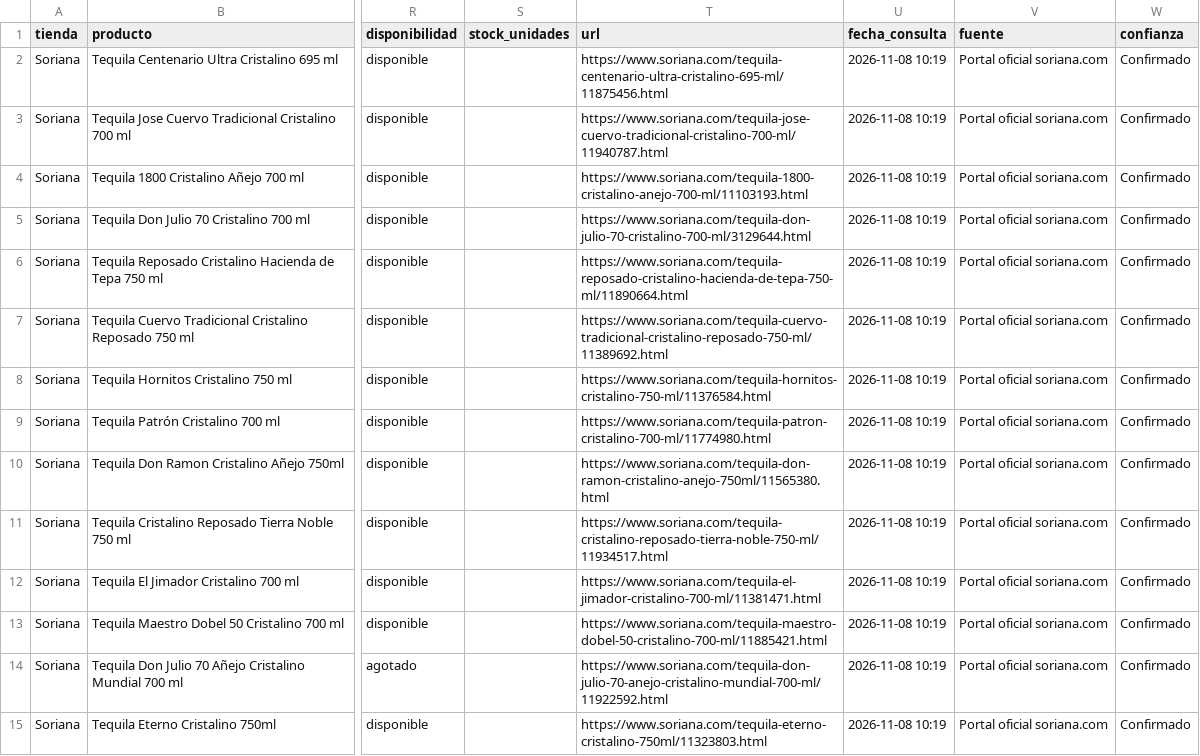
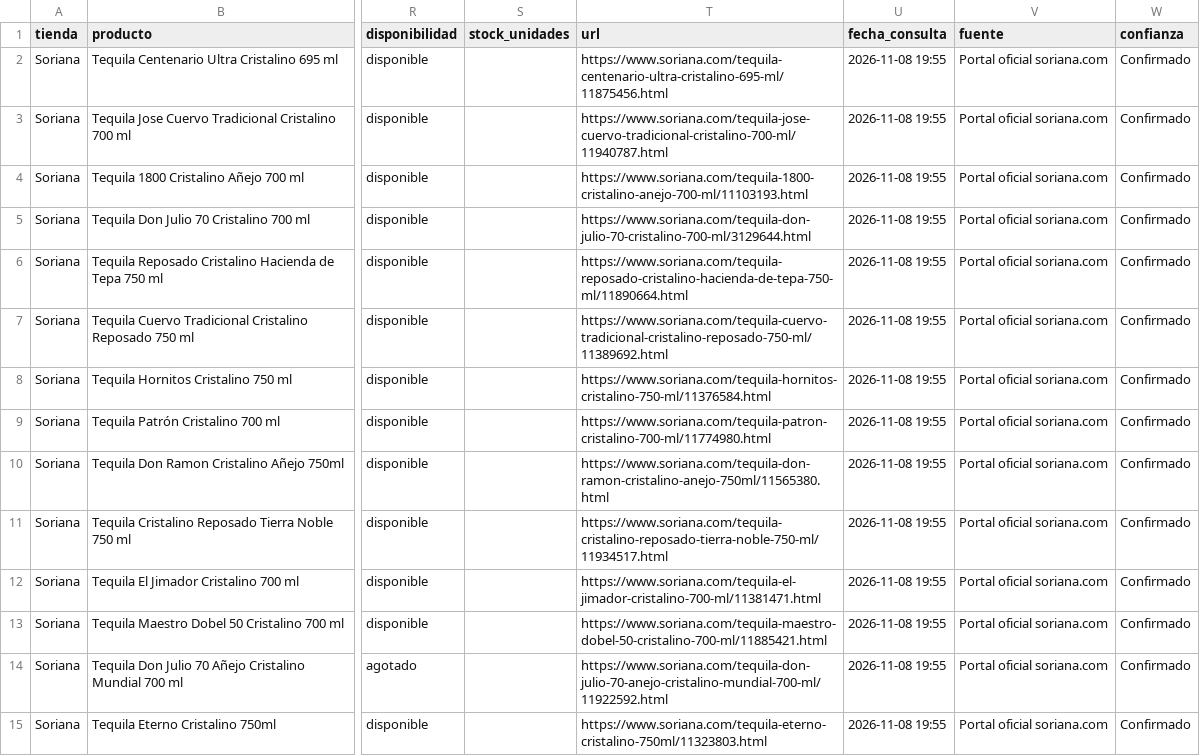
Before and after one commit to Cesar5701/cantina-familiar, a CSV file: data/scraped_soriana.csv, drawn as a sheet; only a part is shown, gaps mark what is left out; the diff covers the shown part only; the diff names each change by its address in the sheet, - before the commit and + after, or states it on an @@ line.

```diff
--- a/data/scraped_soriana.csv
+++ b/data/scraped_soriana.csv
-U2:U15 (fecha_consulta): 2026-11-08 10:19
+U2:U15 (fecha_consulta): 2026-11-08 19:55
```
Also changed, not shown: 132 edited cells elsewhere in this file, data/scraped_alianza_completo.csv, data/scraped_chedraui.csv, 5 other files.
